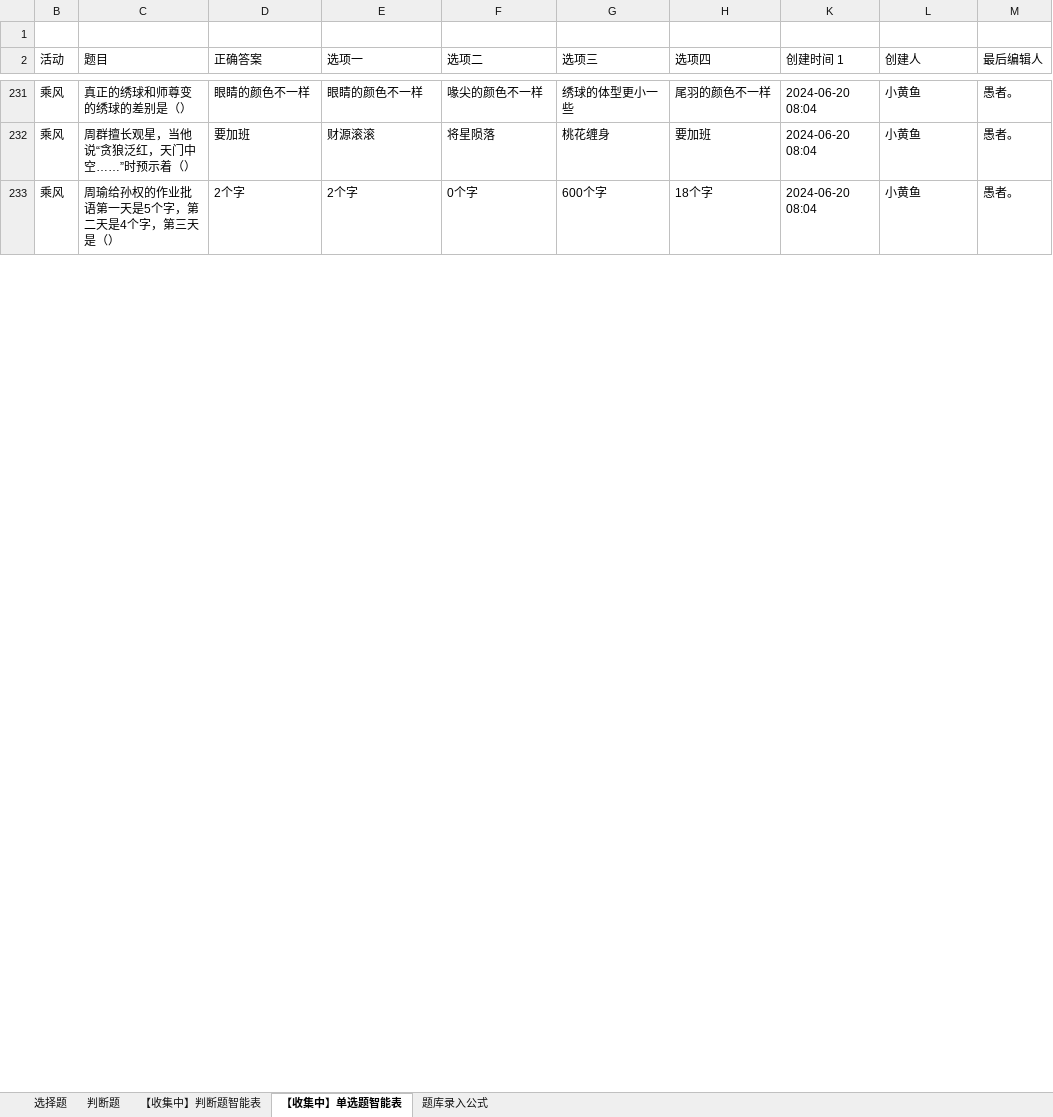
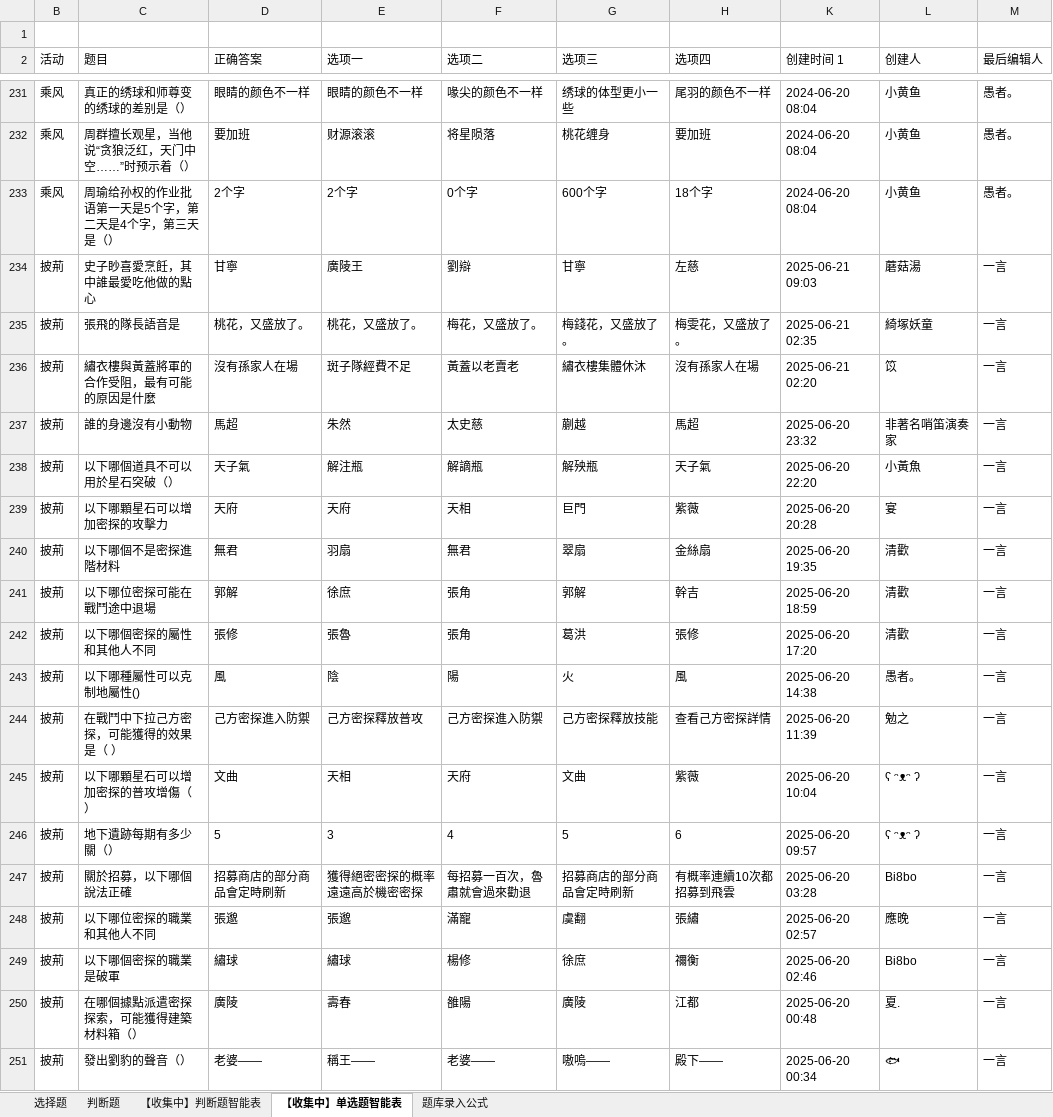
Before and after one commit to syoius/MaaYuan, an Excel workbook: agent/qadb.xlsx, sheet 【收集中】单选题智能表, drawn as a sheet; only a part is shown, gaps mark what is left out; values as stored, in another font and other column widths than the file's, no borders; the diff covers the shown part only; the diff names each change by its address in the sheet, - before the commit and + after, or states it on an @@ line.

```diff
--- a/agent/qadb.xlsx (sheet 【收集中】单选题智能表)
+++ b/agent/qadb.xlsx (sheet 【收集中】单选题智能表)
+row 234: 披荊 | 史子眇喜愛烹飪，其中誰最愛吃他做的點心 | 甘寧 | 廣陵王 | 劉辯 | 甘寧 | 左慈 | 2025-06-21 09:03 | 蘑菇湯 | 一言
+row 235: 披荊 | 張飛的隊長語音是 | 桃花，又盛放了。 | 桃花，又盛放了。 | 梅花，又盛放了。 | 梅錢花，又盛放了。 | 梅雯花，又盛放了。 | 2025-06-21 02:35 | 綺塚妖童 | 一言
+row 236: 披荊 | 繡衣樓與黃蓋將軍的合作受阻，最有可能的原因是什麼 | 沒有孫家人在場 | 斑子隊經費不足 | 黃蓋以老賣老 | 繡衣樓集體休沐 | 沒有孫家人在場 | 2025-06-21 02:20 | 笖 | 一言
+row 237: 披荊 | 誰的身邊沒有小動物 | 馬超 | 朱然 | 太史慈 | 蒯越 | 馬超 | 2025-06-20 23:32 | 非著名哨笛演奏家 | 一言
+row 238: 披荊 | 以下哪個道具不可以用於星石突破（） | 天子氣 | 解注瓶 | 解謫瓶 | 解殃瓶 | 天子氣 | 2025-06-20 22:20 | 小黃魚 | 一言
+row 239: 披荊 | 以下哪顆星石可以增加密探的攻擊力 | 天府 | 天府 | 天相 | 巨門 | 紫薇 | 2025-06-20 20:28 | 宴 | 一言
+row 240: 披荊 | 以下哪個不是密探進階材料 | 無君 | 羽扇 | 無君 | 翠扇 | 金絲扇 | 2025-06-20 19:35 | 清歡 | 一言
+row 241: 披荊 | 以下哪位密探可能在戰鬥途中退場 | 郭解 | 徐庶 | 張角 | 郭解 | 幹吉 | 2025-06-20 18:59 | 清歡 | 一言
+row 242: 披荊 | 以下哪個密探的屬性和其他人不同 | 張修 | 張魯 | 張角 | 葛洪 | 張修 | 2025-06-20 17:20 | 清歡 | 一言
+row 243: 披荊 | 以下哪種屬性可以克制地屬性() | 風 | 陰 | 陽 | 火 | 風 | 2025-06-20 14:38 | 愚者。 | 一言
+row 244: 披荊 | 在戰鬥中下拉己方密探，可能獲得的效果是（ ） | 己方密探進入防禦 | 己方密探釋放普攻 | 己方密探進入防禦 | 己方密探釋放技能 | 查看己方密探詳情 | 2025-06-20 11:39 | 勉之 | 一言
+row 245: 披荊 | 以下哪顆星石可以增加密探的普攻增傷（） | 文曲 | 天相 | 天府 | 文曲 | 紫薇 | 2025-06-20 10:04 | ʕ ᵔᴥᵔ ʔ | 一言
+row 246: 披荊 | 地下遺跡每期有多少關（） | 5 | 3 | 4 | 5 | 6 | 2025-06-20 09:57 | ʕ ᵔᴥᵔ ʔ | 一言
+row 247: 披荊 | 關於招募，以下哪個說法正確 | 招募商店的部分商品會定時刷新 | 獲得絕密密探的概率遠遠高於機密密探 | 每招募一百次，魯肅就會過來勸退 | 招募商店的部分商品會定時刷新 | 有概率連續10次都招募到飛雲 | 2025-06-20 03:28 | Bi8bo | 一言
+row 248: 披荊 | 以下哪位密探的職業和其他人不同 | 張邈 | 張邈 | 滿寵 | 虞翻 | 張繡 | 2025-06-20 02:57 | 應晚 | 一言
+row 249: 披荊 | 以下哪個密探的職業是破軍 | 繡球 | 繡球 | 楊修 | 徐庶 | 禰衡 | 2025-06-20 02:46 | Bi8bo | 一言
+row 250: 披荊 | 在哪個據點派遣密探探索，可能獲得建築材料箱（） | 廣陵 | 壽春 | 雒陽 | 廣陵 | 江都 | 2025-06-20 00:48 | 夏. | 一言
+row 251: 披荊 | 發出劉豹的聲音（） | 老婆—— | 稱王—— | 老婆—— | 嗷嗚—— | 殿下—— | 2025-06-20 00:34 | 🐟 | 一言
```
Also changed, not shown: 90 added rows and 2 edited cells elsewhere in this sheet, formulas that keep their value, hidden cells, 15 other files.
